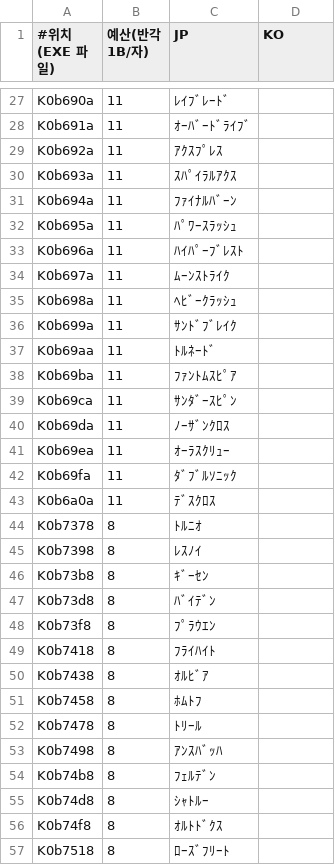
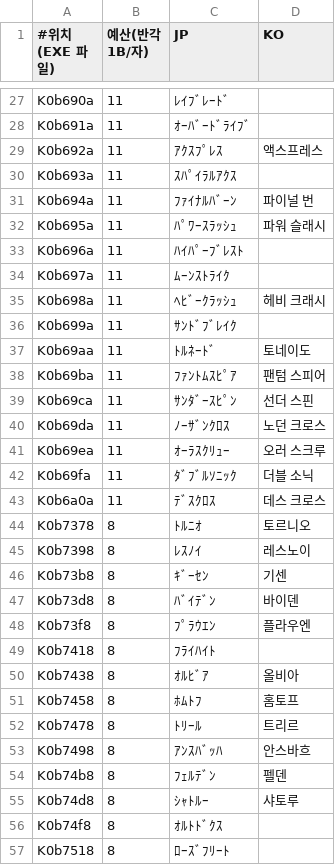
Before and after one commit to hospi0/soldner-kr-patch, a TSV file: work/text/kana.tsv, drawn as a sheet; only a part is shown, gaps mark what is left out; the diff covers the shown part only.

```diff
--- a/work/text/kana.tsv
+++ b/work/text/kana.tsv
@@ -28,29 +28,29 @@ K0b690a	11	ﾚｲﾌﾞﾚｰﾄﾞ
 K0b691a	11	ｵｰﾊﾞｰﾄﾞﾗｲﾌﾞ	
-K0b692a	11	ｱｸｽﾌﾟﾚｽ	
+K0b692a	11	ｱｸｽﾌﾟﾚｽ	액스프레스
 K0b693a	11	ｽﾊﾟｲﾗﾙｱｸｽ	
-K0b694a	11	ﾌｧｲﾅﾙﾊﾞｰﾝ	
-K0b695a	11	ﾊﾟﾜｰｽﾗｯｼｭ	
+K0b694a	11	ﾌｧｲﾅﾙﾊﾞｰﾝ	파이널 번
+K0b695a	11	ﾊﾟﾜｰｽﾗｯｼｭ	파워 슬래시
 K0b696a	11	ﾊｲﾊﾟｰﾌﾞﾚｽﾄ	
 K0b697a	11	ﾑｰﾝｽﾄﾗｲｸ	
-K0b698a	11	ﾍﾋﾞｰｸﾗｯｼｭ	
+K0b698a	11	ﾍﾋﾞｰｸﾗｯｼｭ	헤비 크래시
 K0b699a	11	ｻﾝﾄﾞﾌﾞﾚｲｸ	
-K0b69aa	11	ﾄﾙﾈｰﾄﾞ	
-K0b69ba	11	ﾌｧﾝﾄﾑｽﾋﾟｱ	
-K0b69ca	11	ｻﾝﾀﾞｰｽﾋﾟﾝ	
-K0b69da	11	ﾉｰｻﾞﾝｸﾛｽ	
-K0b69ea	11	ｵｰﾗｽｸﾘｭｰ	
-K0b69fa	11	ﾀﾞﾌﾞﾙｿﾆｯｸ	
-K0b6a0a	11	ﾃﾞｽｸﾛｽ	
-K0b7378	8	ﾄﾙﾆｵ	
-K0b7398	8	ﾚｽﾉｲ	
-K0b73b8	8	ｷﾞｰｾﾝ	
-K0b73d8	8	ﾊﾞｲﾃﾞﾝ	
-K0b73f8	8	ﾌﾟﾗｳｴﾝ	
+K0b69aa	11	ﾄﾙﾈｰﾄﾞ	토네이도
+K0b69ba	11	ﾌｧﾝﾄﾑｽﾋﾟｱ	팬텀 스피어
+K0b69ca	11	ｻﾝﾀﾞｰｽﾋﾟﾝ	선더 스핀
+K0b69da	11	ﾉｰｻﾞﾝｸﾛｽ	노던 크로스
+K0b69ea	11	ｵｰﾗｽｸﾘｭｰ	오러 스크루
+K0b69fa	11	ﾀﾞﾌﾞﾙｿﾆｯｸ	더블 소닉
+K0b6a0a	11	ﾃﾞｽｸﾛｽ	데스 크로스
+K0b7378	8	ﾄﾙﾆｵ	토르니오
+K0b7398	8	ﾚｽﾉｲ	레스노이
+K0b73b8	8	ｷﾞｰｾﾝ	기센
+K0b73d8	8	ﾊﾞｲﾃﾞﾝ	바이덴
+K0b73f8	8	ﾌﾟﾗｳｴﾝ	플라우엔
 K0b7418	8	ﾌﾗｲﾊｲﾄ	
-K0b7438	8	ｵﾙﾋﾞｱ	
-K0b7458	8	ﾎﾑﾄﾌ	
-K0b7478	8	ﾄﾘｰﾙ	
-K0b7498	8	ｱﾝｽﾊﾞｯﾊ	
-K0b74b8	8	ﾌｪﾙﾃﾞﾝ	
-K0b74d8	8	ｼｬﾄﾙｰ	
+K0b7438	8	ｵﾙﾋﾞｱ	올비아
+K0b7458	8	ﾎﾑﾄﾌ	홈토프
+K0b7478	8	ﾄﾘｰﾙ	트리르
+K0b7498	8	ｱﾝｽﾊﾞｯﾊ	안스바흐
+K0b74b8	8	ﾌｪﾙﾃﾞﾝ	펠덴
+K0b74d8	8	ｼｬﾄﾙｰ	샤토루
 K0b74f8	8	ｵﾙﾄﾄﾞｸｽ	
```
Also changed, not shown: 112 edited cells elsewhere in this file, 1 other file.
